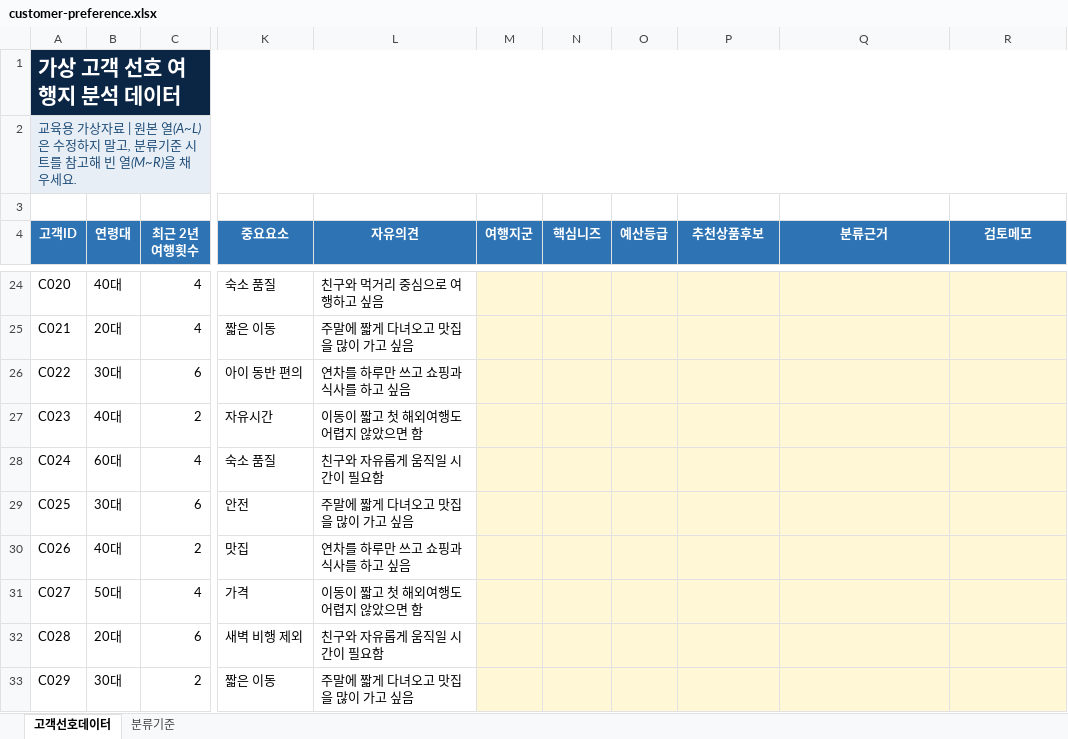
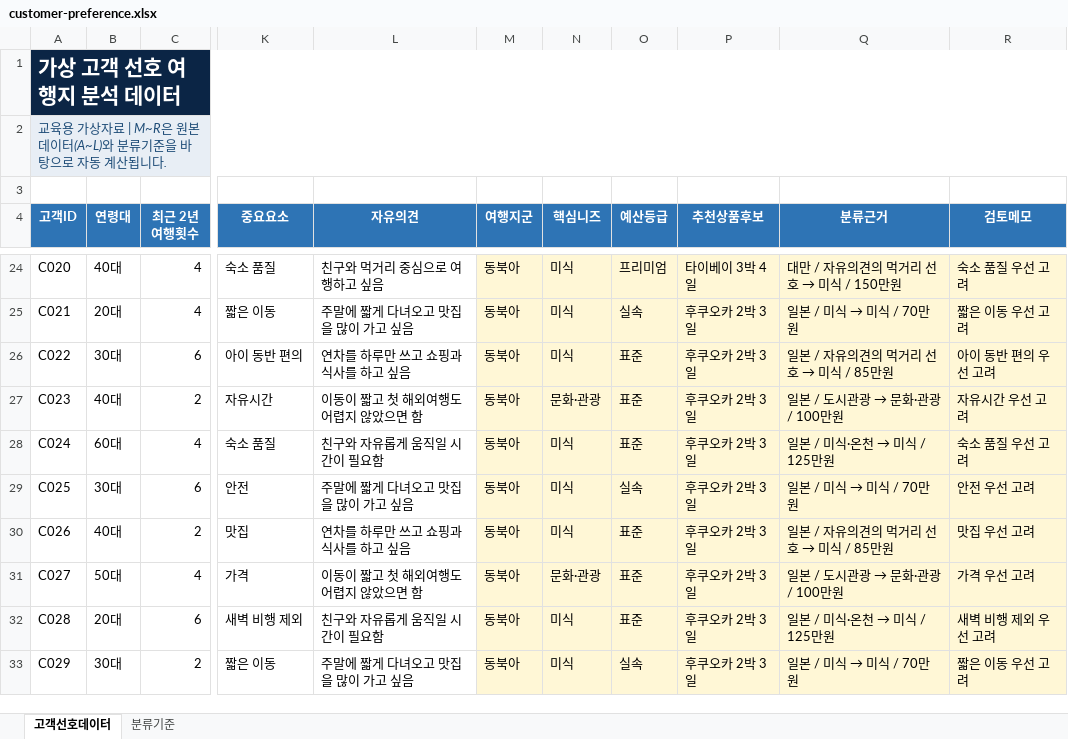
Before and after one commit to eunkyoungAn/-, an Excel workbook: ai-auto-lab/files/customer-preference.xlsx, sheet 고객선호데이터, drawn as a sheet; only a part is shown, gaps mark what is left out; values as stored, in another font and other column widths than the file's, no borders; table styles not drawn; the diff covers the shown part only; the diff names each change by its address in the sheet, - before the commit and + after, or states it on an @@ line.

```diff
--- a/ai-auto-lab/files/customer-preference.xlsx (sheet 고객선호데이터)
+++ b/ai-auto-lab/files/customer-preference.xlsx (sheet 고객선호데이터)
-A2 (고객ID): …자료 | 원본 열(A~L)은 수정하지 말고, 분류기준 시트를 참고해 빈 열(M~R)을 채우세요.
+A2 (고객ID): …자료 | M~R은 원본 데이터(A~L)와 분류기준을 바탕으로 자동 계산됩니다.
-M24:M33 (여행지군): (empty)
+M24:M33 (여행지군): 동북아
-N24:N26 (핵심니즈): (empty)
+N24:N26 (핵심니즈): 미식
-O24 (예산등급): (empty)
+O24 (예산등급): 프리미엄
-P24 (추천상품후보): (empty)
+P24 (추천상품후보): 타이베이 3박 4일
@@ Q24 (분류근거): (empty) → 대만 / 자유의견의 먹거리 선호 → 미식 / 150만원 @@
-R24 (검토메모): (empty)
+R24 (검토메모): 숙소 품질 우선 고려
-O25 (예산등급): (empty)
+O25 (예산등급): 실속
-P25:P33 (추천상품후보): (empty)
+P25:P33 (추천상품후보): 후쿠오카 2박 3일
@@ Q25 (분류근거): (empty) → 일본 / 미식 → 미식 / 70만원 @@
-R25 (검토메모): (empty)
+R25 (검토메모): 짧은 이동 우선 고려
-O26:O28 (예산등급): (empty)
+O26:O28 (예산등급): 표준
@@ Q26 (분류근거): (empty) → 일본 / 자유의견의 먹거리 선호 → 미식 / 85만원 @@
-R26 (검토메모): (empty)
+R26 (검토메모): 아이 동반 편의 우선 고려
-N27 (핵심니즈): (empty)
+N27 (핵심니즈): 문화·관광
@@ Q27 (분류근거): (empty) → 일본 / 도시관광 → 문화·관광 / 100만원 @@
-R27 (검토메모): (empty)
+R27 (검토메모): 자유시간 우선 고려
-N28:N30 (핵심니즈): (empty)
+N28:N30 (핵심니즈): 미식
@@ Q28 (분류근거): (empty) → 일본 / 미식·온천 → 미식 / 125만원 @@
-R28 (검토메모): (empty)
+R28 (검토메모): 숙소 품질 우선 고려
-O29 (예산등급): (empty)
+O29 (예산등급): 실속
@@ Q29 (분류근거): (empty) → 일본 / 미식 → 미식 / 70만원 @@
-R29 (검토메모): (empty)
+R29 (검토메모): 안전 우선 고려
-O30:O32 (예산등급): (empty)
+O30:O32 (예산등급): 표준
@@ Q30 (분류근거): (empty) → 일본 / 자유의견의 먹거리 선호 → 미식 / 85만원 @@
-R30 (검토메모): (empty)
+R30 (검토메모): 맛집 우선 고려
-N31 (핵심니즈): (empty)
+N31 (핵심니즈): 문화·관광
@@ Q31 (분류근거): (empty) → 일본 / 도시관광 → 문화·관광 / 100만원 @@
-R31 (검토메모): (empty)
+R31 (검토메모): 가격 우선 고려
-N32:N33 (핵심니즈): (empty)
+N32:N33 (핵심니즈): 미식
@@ Q32 (분류근거): (empty) → 일본 / 미식·온천 → 미식 / 125만원 @@
-R32 (검토메모): (empty)
+R32 (검토메모): 새벽 비행 제외 우선 고려
-O33 (예산등급): (empty)
+O33 (예산등급): 실속
@@ Q33 (분류근거): (empty) → 일본 / 미식 → 미식 / 70만원 @@
-R33 (검토메모): (empty)
+R33 (검토메모): 짧은 이동 우선 고려
```
Also changed, not shown: 372 edited cells elsewhere in this sheet, 2 other files.
